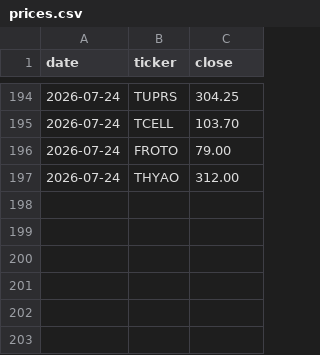
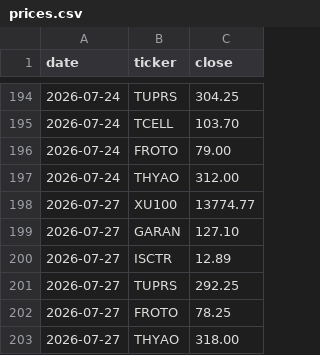
Before and after one commit to mehmedalipazar/finance-agent, a CSV file: data/prices.csv, drawn as a sheet; only a part is shown, gaps mark what is left out.

```diff
--- a/data/prices.csv
+++ b/data/prices.csv
@@ -197 +197,7 @@ date,ticker,close
 2026-07-24,THYAO,312.00
+2026-07-27,XU100,13774.77
+2026-07-27,GARAN,127.10
+2026-07-27,ISCTR,12.89
+2026-07-27,TUPRS,292.25
+2026-07-27,FROTO,78.25
+2026-07-27,THYAO,318.00
```
Also changed, not shown: data/triggers.csv, data/weights.csv, 1 other file.
